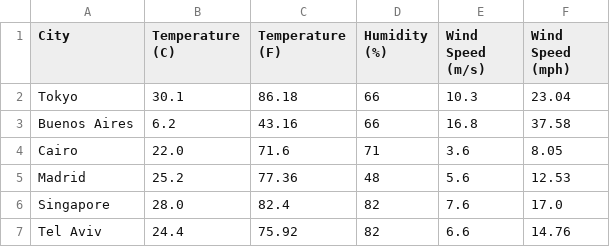
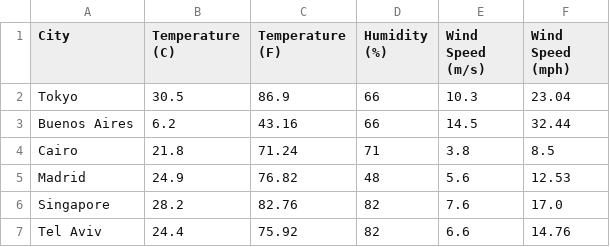
Before and after one commit to tomalvarezz/weatherdatascrapping, a CSV file: data/custom_weather_data.csv, drawn as a sheet.

Commit message:
last csv custom for testing

```diff
--- a/data/custom_weather_data.csv
+++ b/data/custom_weather_data.csv
@@ -1,7 +1,7 @@
 City,Temperature (C),Temperature (F),Humidity (%),Wind Speed (m/s),Wind Speed (mph)
-Tokyo,30.1,86.18,66,10.3,23.04
-Buenos Aires,6.2,43.16,66,16.8,37.58
-Cairo,22.0,71.6,71,3.6,8.05
-Madrid,25.2,77.36,48,5.6,12.53
-Singapore,28.0,82.4,82,7.6,17.0
+Tokyo,30.5,86.9,66,10.3,23.04
+Buenos Aires,6.2,43.16,66,14.5,32.44
+Cairo,21.8,71.24,71,3.8,8.5
+Madrid,24.9,76.82,48,5.6,12.53
+Singapore,28.2,82.76,82,7.6,17.0
 Tel Aviv,24.4,75.92,82,6.6,14.76
```
